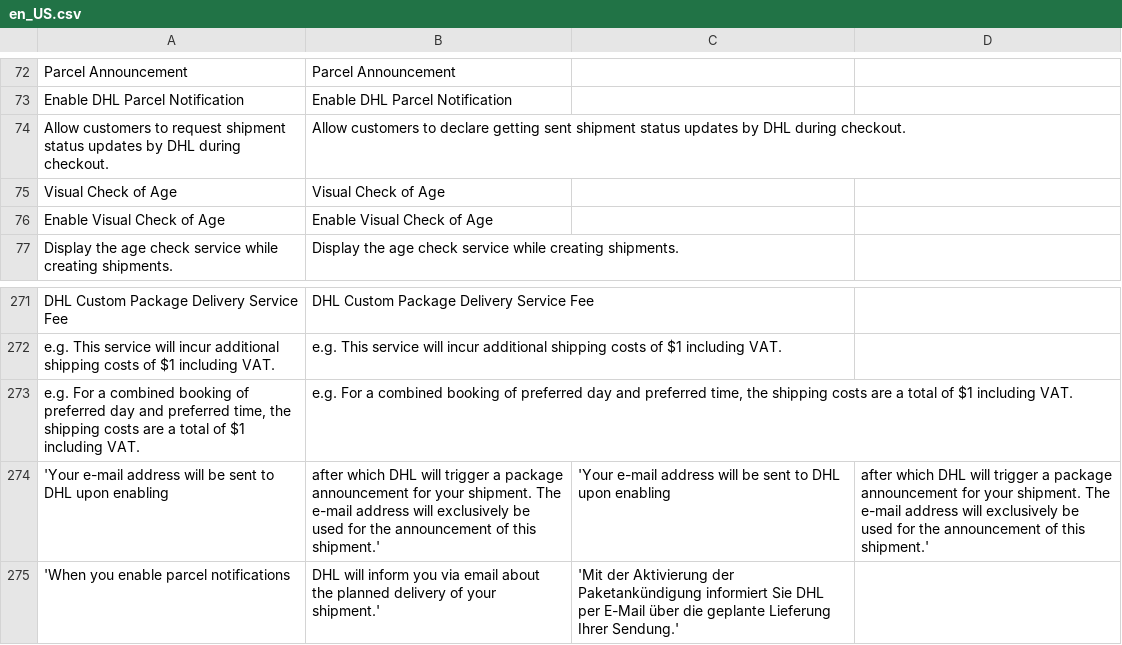
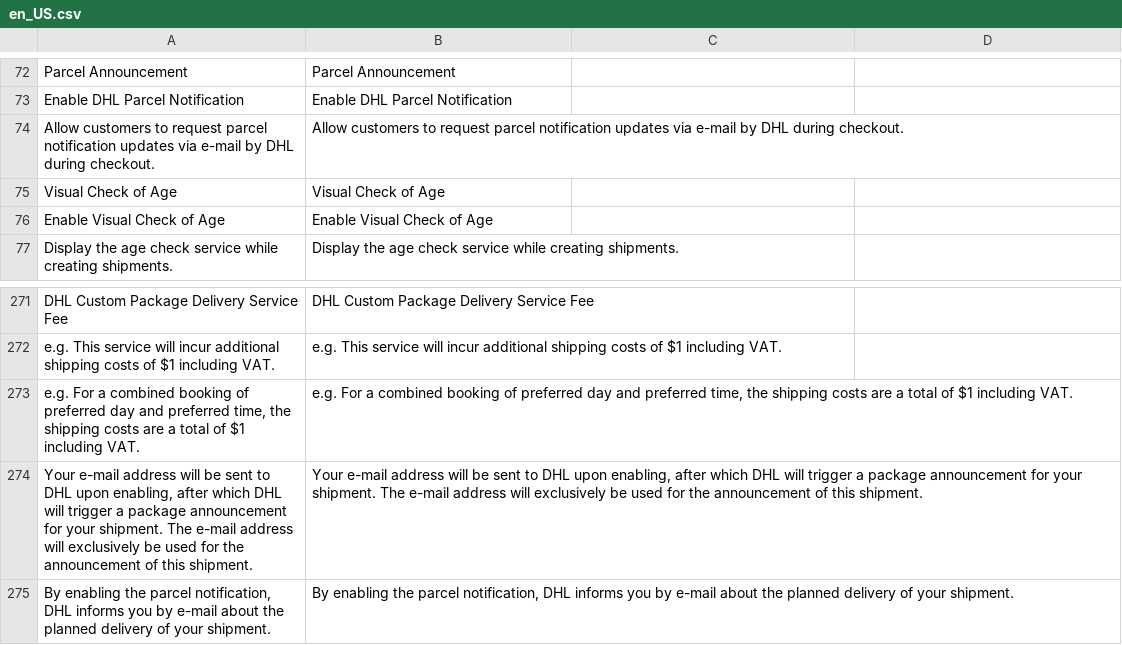
Before and after one commit to netresearch/dhl-module-shipping-m2, a CSV file: i18n/en_US.csv, drawn as a sheet; only a part is shown, gaps mark what is left out.

```diff
--- a/i18n/en_US.csv
+++ b/i18n/en_US.csv
@@ -73,3 +73,3 @@
 "Enable DHL Parcel Notification","Enable DHL Parcel Notification"
-"Allow customers to request shipment status updates by DHL during checkout.","Allow customers to declare getting sent shipment status updates by DHL during checkout."
+"Allow customers to request parcel notification updates via e-mail by DHL during checkout.","Allow customers to request parcel notification updates via e-mail by DHL during checkout."
 "Visual Check of Age","Visual Check of Age"
@@ -273,3 +273,3 @@
 "e.g. For a combined booking of preferred day and preferred time, the shipping costs are a total of $1 including VAT.","e.g. For a combined booking of preferred day and preferred time, the shipping costs are a total of $1 including VAT."
-'Your e-mail address will be sent to DHL upon enabling, after which DHL will trigger a package announcement for your shipment. The e-mail address will exclusively be used for the announcement of this shipment.','Your e-mail address will be sent to DHL upon enabling, after which DHL will trigger a package announcement for your shipment. The e-mail address will exclusively be used for the announcement of this shipment.'
-'When you enable parcel notifications, DHL will inform you via email about the planned delivery of your shipment.','Mit der Aktivierung der Paketankündigung informiert Sie DHL per E-Mail über die geplante Lieferung Ihrer Sendung.'
+"Your e-mail address will be sent to DHL upon enabling, after which DHL will trigger a package announcement for your shipment. The e-mail address will exclusively be used for the announcement of this shipment.","Your e-mail address will be sent to DHL upon enabling, after which DHL will trigger a package announcement for your shipment. The e-mail address will exclusively be used for the announcement of this shipment."
+"By enabling the parcel notification, DHL informs you by e-mail about the planned delivery of your shipment.","By enabling the parcel notification, DHL informs you by e-mail about the planned delivery of your shipment."
```
Also changed, not shown: i18n/de_DE.csv, 3 other files.
